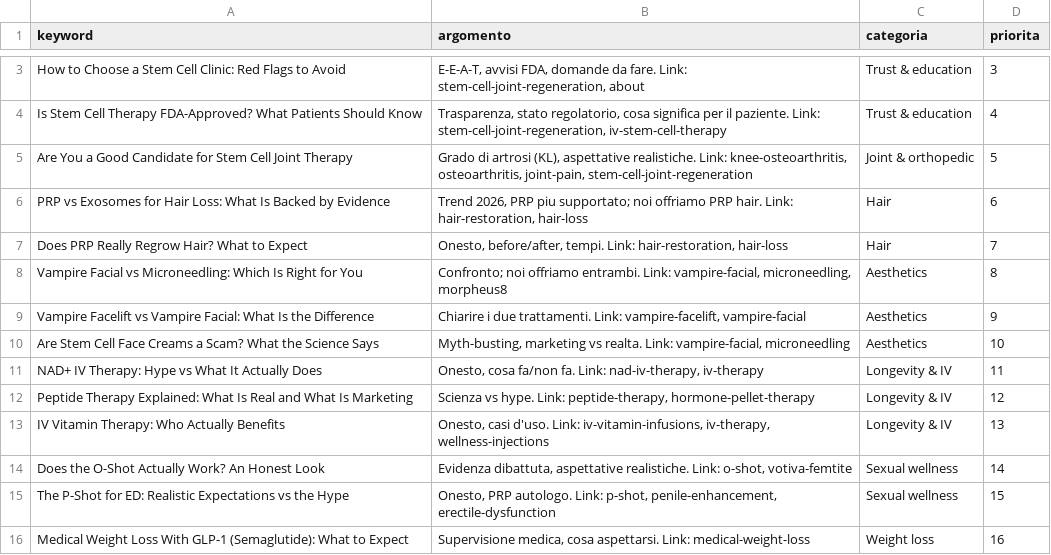
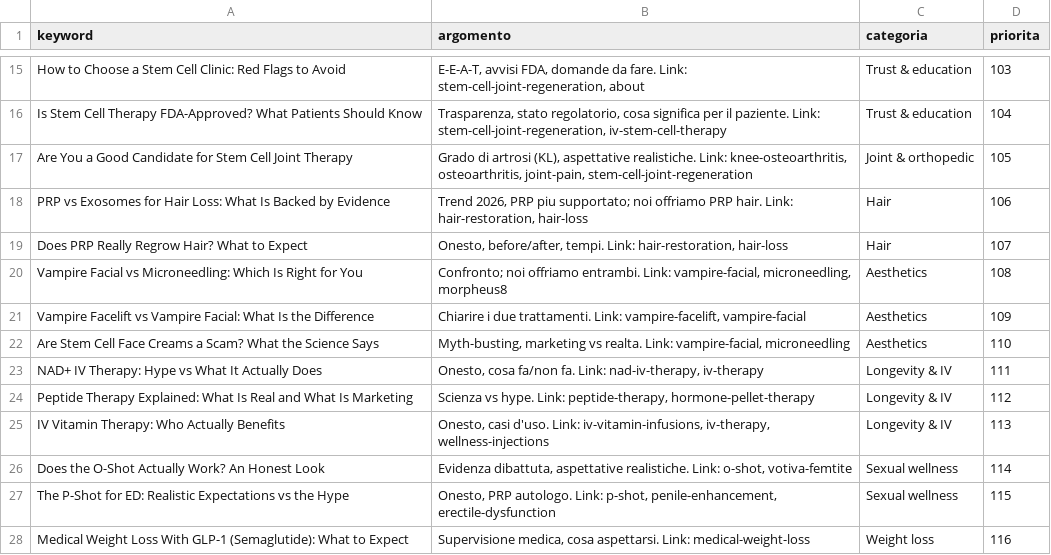
Before and after one commit to alexcappello2023/utahstemcells.com, a CSV file: keywords/keyword-utahstemcells.csv, drawn as a sheet; only a part is shown, gaps mark what is left out; addresses are those after the commit; the diff covers the shown part only; the diff names each change by its address in the sheet, - before the commit and + after, or states it on an @@ line.

```diff
--- a/keywords/keyword-utahstemcells.csv
+++ b/keywords/keyword-utahstemcells.csv
-D15 (priorita): 3
+D15 (priorita): 103
-D16 (priorita): 4
+D16 (priorita): 104
-D17 (priorita): 5
+D17 (priorita): 105
-D18 (priorita): 6
+D18 (priorita): 106
-D19 (priorita): 7
+D19 (priorita): 107
-D20 (priorita): 8
+D20 (priorita): 108
-D21 (priorita): 9
+D21 (priorita): 109
-D22 (priorita): 10
+D22 (priorita): 110
-D23 (priorita): 11
+D23 (priorita): 111
-D24 (priorita): 12
+D24 (priorita): 112
-D25 (priorita): 13
+D25 (priorita): 113
-D26 (priorita): 14
+D26 (priorita): 114
-D27 (priorita): 15
+D27 (priorita): 115
-D28 (priorita): 16
+D28 (priorita): 116
```
Also changed, not shown: 12 added rows and 9 edited cells elsewhere in this file.
